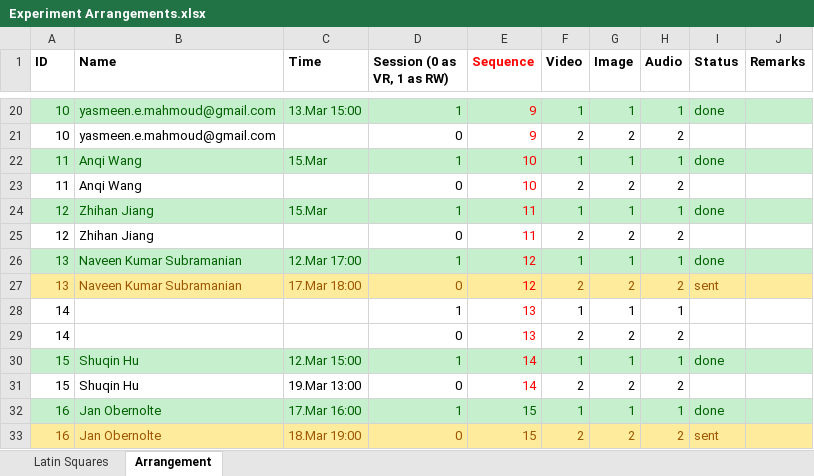
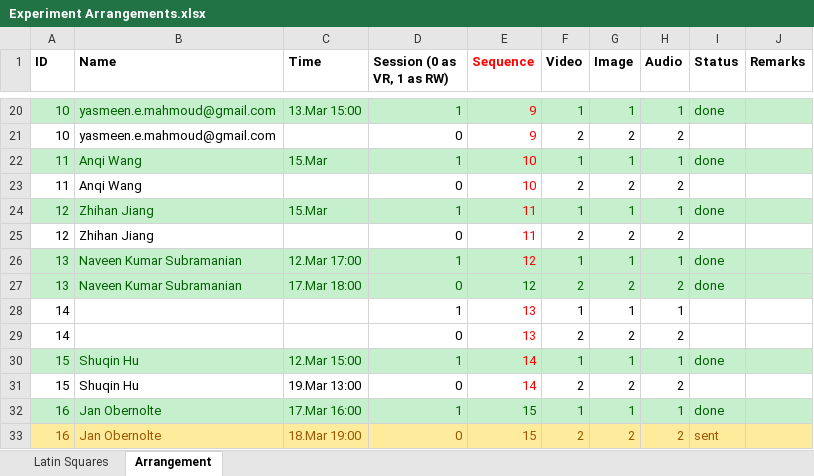
Before and after one commit to radiahrivu/MasterThesis, an Excel workbook: Experiment Arrangements.xlsx, sheet Arrangement, drawn as a sheet; only a part is shown, gaps mark what is left out; values as stored, in another font and other column widths than the file's, no borders; the diff names each change by its address in the sheet, - before the commit and + after, or states it on an @@ line.

Commit message:
excel update

```diff
--- a/Experiment Arrangements.xlsx (sheet Arrangement)
+++ b/Experiment Arrangements.xlsx (sheet Arrangement)
-A27:J27 fill: #FFEB9C
+A27:J27 fill: #C6EFCE
-A27:D27 text colour: #9C5700
+A27:D27 text colour: #006100
-E27 text colour: #FF0000
+E27 text colour: #006100
-F27:I27 text colour: #9C5700
+F27:I27 text colour: #006100
-I27 (Status): sent
+I27 (Status): done
```
